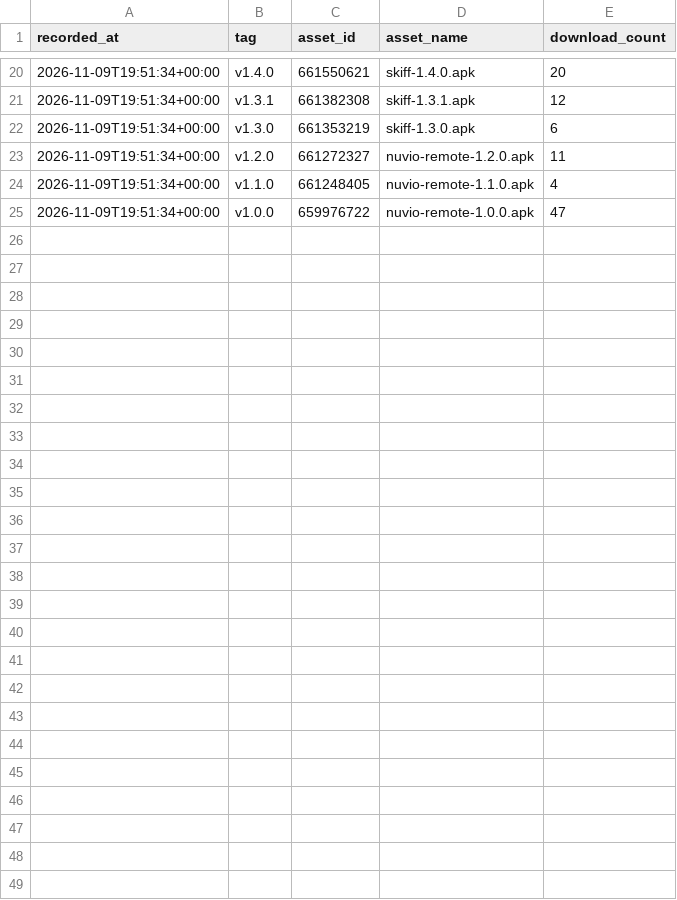
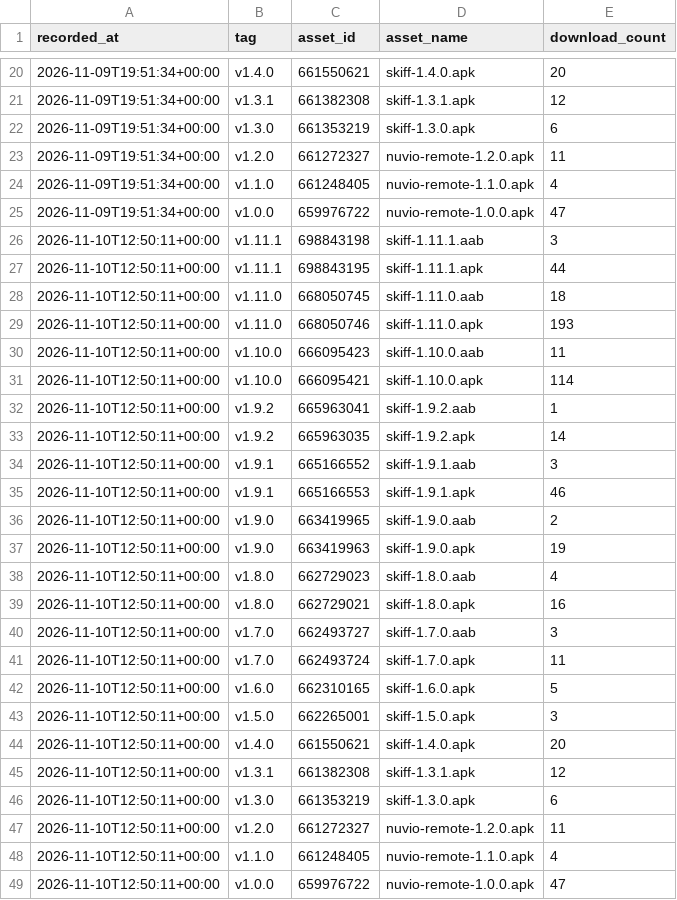
Before and after one commit to yogeshpaliyal/skiff, a CSV file: downloads.csv, drawn as a sheet; only a part is shown, gaps mark what is left out; the diff names each change by its address in the sheet, - before the commit and + after, or states it on an @@ line.

```diff
--- a/downloads.csv
+++ b/downloads.csv
+row 26: 2026-11-10T12:50:11+00:00 | v1.11.1 | 698843198 | skiff-1.11.1.aab | 3
+row 27: 2026-11-10T12:50:11+00:00 | v1.11.1 | 698843195 | skiff-1.11.1.apk | 44
+row 28: 2026-11-10T12:50:11+00:00 | v1.11.0 | 668050745 | skiff-1.11.0.aab | 18
+row 29: 2026-11-10T12:50:11+00:00 | v1.11.0 | 668050746 | skiff-1.11.0.apk | 193
+row 30: 2026-11-10T12:50:11+00:00 | v1.10.0 | 666095423 | skiff-1.10.0.aab | 11
+row 31: 2026-11-10T12:50:11+00:00 | v1.10.0 | 666095421 | skiff-1.10.0.apk | 114
+row 32: 2026-11-10T12:50:11+00:00 | v1.9.2 | 665963041 | skiff-1.9.2.aab | 1
+row 33: 2026-11-10T12:50:11+00:00 | v1.9.2 | 665963035 | skiff-1.9.2.apk | 14
+row 34: 2026-11-10T12:50:11+00:00 | v1.9.1 | 665166552 | skiff-1.9.1.aab | 3
+row 35: 2026-11-10T12:50:11+00:00 | v1.9.1 | 665166553 | skiff-1.9.1.apk | 46
+row 36: 2026-11-10T12:50:11+00:00 | v1.9.0 | 663419965 | skiff-1.9.0.aab | 2
+row 37: 2026-11-10T12:50:11+00:00 | v1.9.0 | 663419963 | skiff-1.9.0.apk | 19
+row 38: 2026-11-10T12:50:11+00:00 | v1.8.0 | 662729023 | skiff-1.8.0.aab | 4
+row 39: 2026-11-10T12:50:11+00:00 | v1.8.0 | 662729021 | skiff-1.8.0.apk | 16
+row 40: 2026-11-10T12:50:11+00:00 | v1.7.0 | 662493727 | skiff-1.7.0.aab | 3
+row 41: 2026-11-10T12:50:11+00:00 | v1.7.0 | 662493724 | skiff-1.7.0.apk | 11
+row 42: 2026-11-10T12:50:11+00:00 | v1.6.0 | 662310165 | skiff-1.6.0.apk | 5
+row 43: 2026-11-10T12:50:11+00:00 | v1.5.0 | 662265001 | skiff-1.5.0.apk | 3
+row 44: 2026-11-10T12:50:11+00:00 | v1.4.0 | 661550621 | skiff-1.4.0.apk | 20
+row 45: 2026-11-10T12:50:11+00:00 | v1.3.1 | 661382308 | skiff-1.3.1.apk | 12
+row 46: 2026-11-10T12:50:11+00:00 | v1.3.0 | 661353219 | skiff-1.3.0.apk | 6
+row 47: 2026-11-10T12:50:11+00:00 | v1.2.0 | 661272327 | nuvio-remote-1.2.0.apk | 11
+row 48: 2026-11-10T12:50:11+00:00 | v1.1.0 | 661248405 | nuvio-remote-1.1.0.apk | 4
+row 49: 2026-11-10T12:50:11+00:00 | v1.0.0 | 659976722 | nuvio-remote-1.0.0.apk | 47
```
Also changed, not shown: 2 other files.
